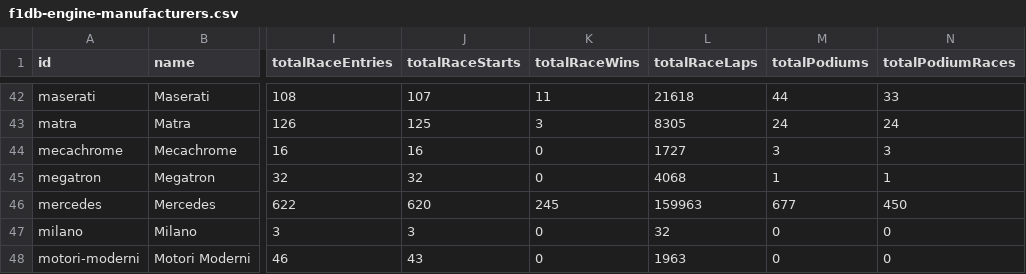
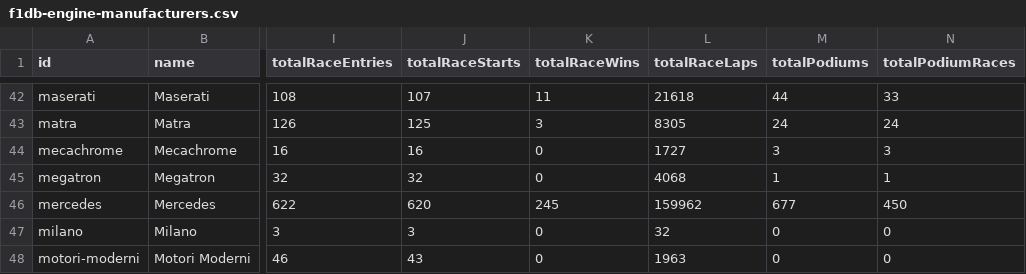
Before and after one commit to BoBeauf/formula_one, a CSV file: f1db-csv/f1db-engine-manufacturers.csv, drawn as a sheet; only a part is shown, gaps mark what is left out; the diff names each change by its address in the sheet, - before the commit and + after, or states it on an @@ line.

```diff
--- a/f1db-csv/f1db-engine-manufacturers.csv
+++ b/f1db-csv/f1db-engine-manufacturers.csv
-L46 (totalRaceLaps): 159963
+L46 (totalRaceLaps): 159962
```
Also changed, not shown: f1db-csv/f1db-seasons-constructors.csv, f1db-csv/f1db-seasons-drivers.csv, 3 other files.
